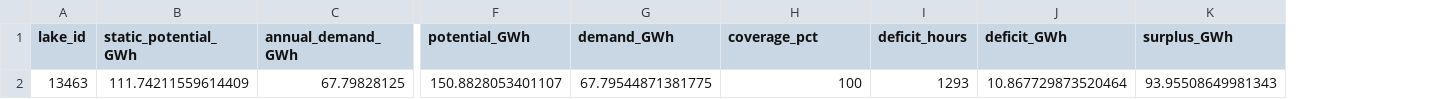
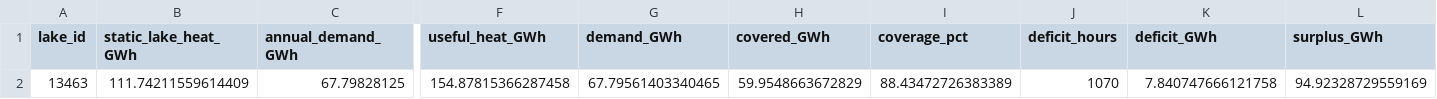
Before and after one commit to Taynarafernandes42/potential-analysis-lakes, a CSV file: Data/Results/CaseStudy_Schwerin/combined_summary.csv, drawn as a sheet; only a part is shown, gaps mark what is left out; removed rows and columns are numbered as before the commit, all else as after; the diff names each change by its address in the sheet, - before the commit and + after, or states it on an @@ line.

```diff
--- a/Data/Results/CaseStudy_Schwerin/combined_summary.csv
+++ b/Data/Results/CaseStudy_Schwerin/combined_summary.csv
-column F (potential_GWh), row 2: 150.8828053401107
+column F (useful_heat_GWh), row 2: 154.87815366287458
+column H (covered_GWh), row 2: 59.9548663672829
-B1: static_potential_GWh
+B1: static_lake_heat_GWh
-G2 (demand_GWh): 67.79544871381775
+G2 (demand_GWh): 67.79561403340465
-I2 (coverage_pct): 100
+I2 (coverage_pct): 88.43472726383389
-J2 (deficit_hours): 1293
+J2 (deficit_hours): 1070
-K2 (deficit_GWh): 10.867729873520464
+K2 (deficit_GWh): 7.840747666121758
-L2 (surplus_GWh): 93.95508649981343
+L2 (surplus_GWh): 94.92328729559169
```
Also changed, not shown: Data/Results/CaseStudy_Schwerin/annual_potential_demand_utilization.csv, 7 other files.
